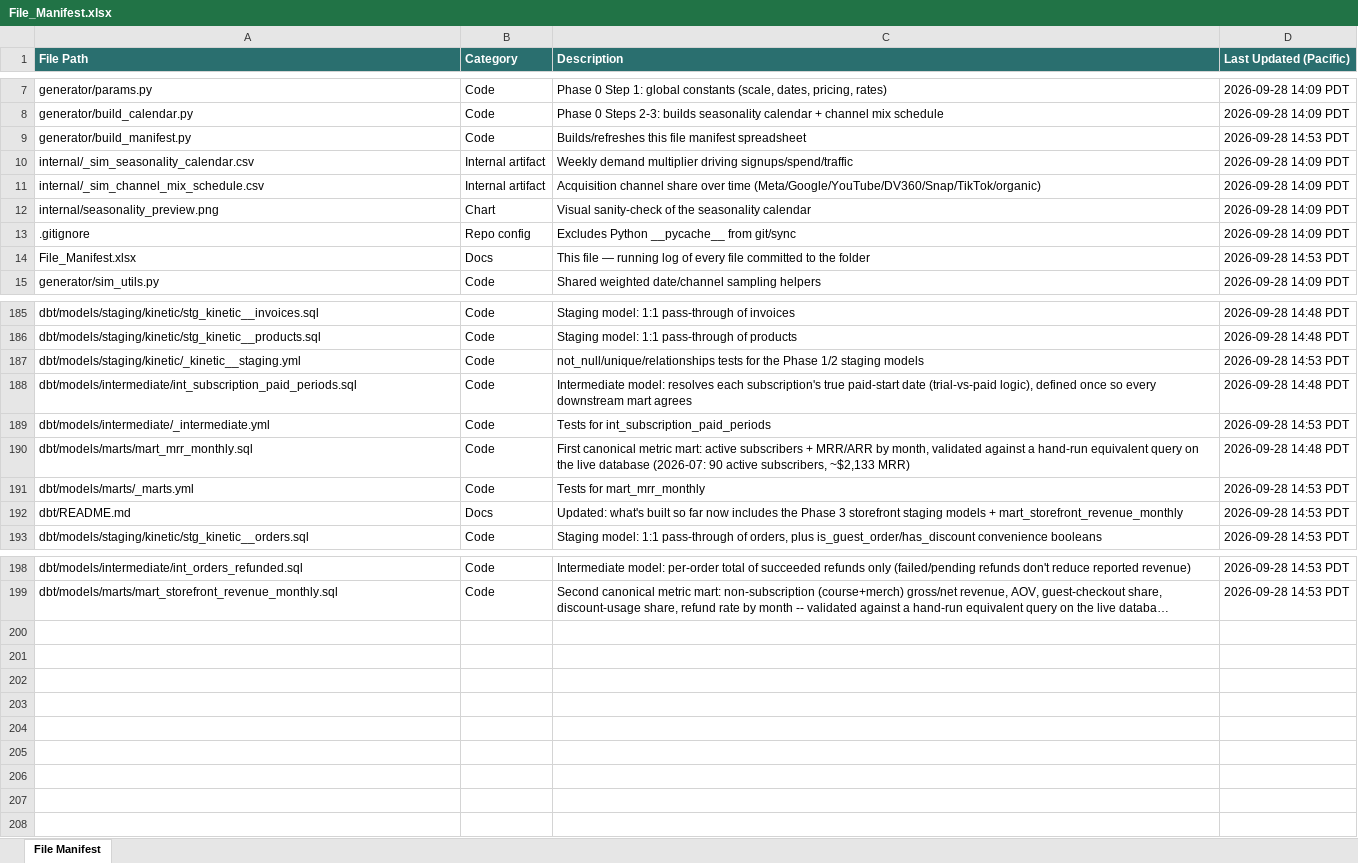
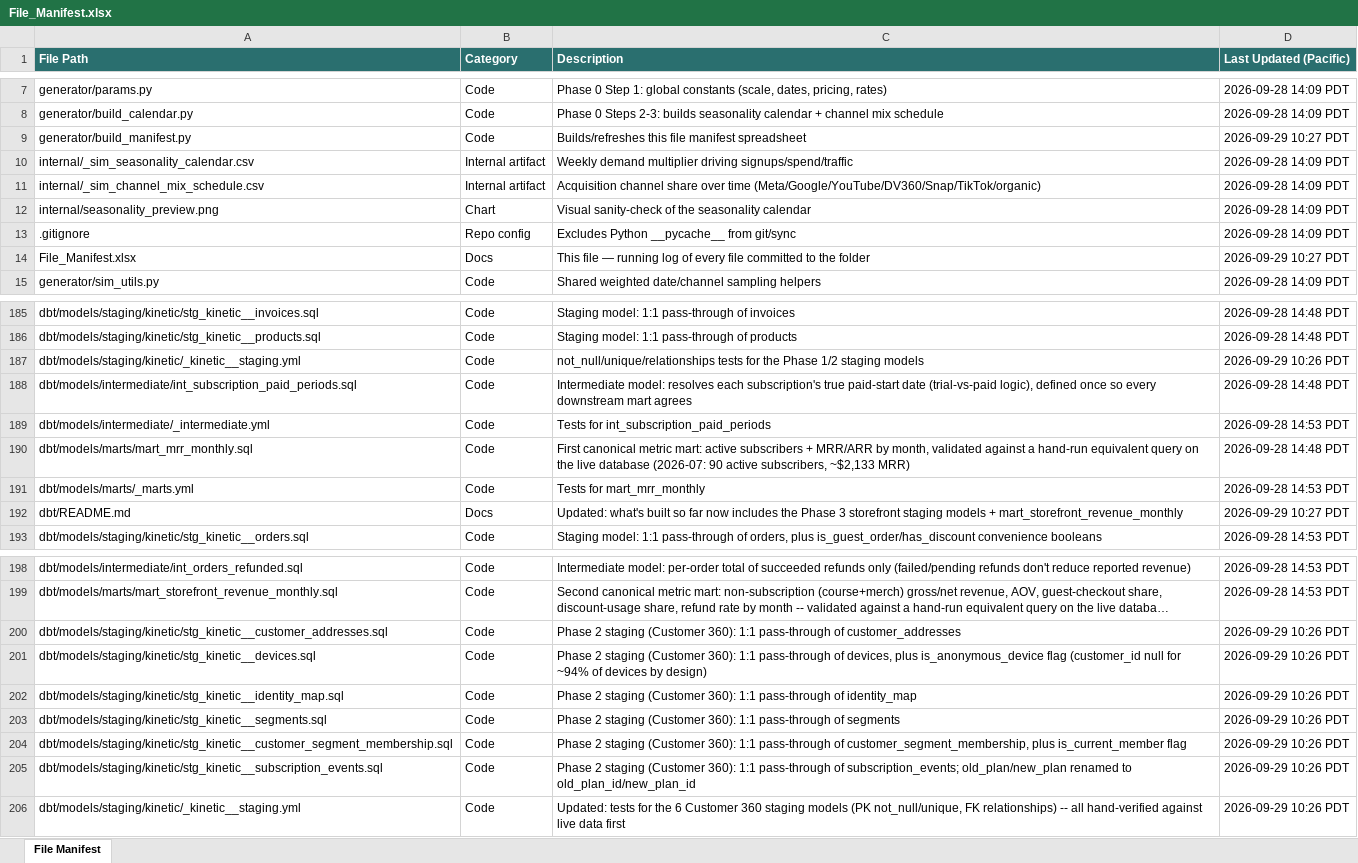
Before and after one commit to bencool85/kinetic-data-project, an Excel workbook: File_Manifest.xlsx, sheet File Manifest, drawn as a sheet; only a part is shown, gaps mark what is left out; long unchanged cells end in …; values as stored, in another font and other column widths than the file's, no borders; the diff covers the shown part only; the diff names each change by its address in the sheet, - before the commit and + after, or states it on an @@ line.

```diff
--- a/File_Manifest.xlsx (sheet File Manifest)
+++ b/File_Manifest.xlsx (sheet File Manifest)
-D9 (Last Updated (Pacific)): 2026-09-28 14:53 PDT
+D9 (Last Updated (Pacific)): 2026-09-29 10:27 PDT
-D14 (Last Updated (Pacific)): 2026-09-28 14:53 PDT
+D14 (Last Updated (Pacific)): 2026-09-29 10:27 PDT
-D187 (Last Updated (Pacific)): 2026-09-28 14:53 PDT
+D187 (Last Updated (Pacific)): 2026-09-29 10:26 PDT
-D192 (Last Updated (Pacific)): 2026-09-28 14:53 PDT
+D192 (Last Updated (Pacific)): 2026-09-29 10:27 PDT
+row 200: dbt/models/staging/kinetic/stg_kinetic__customer_addresses.sql | Code | Phase 2 staging (Customer 360): 1:1 pass-through of customer_addresses | 2026-09-29 10:26 PDT
+row 201: dbt/models/staging/kinetic/stg_kinetic__devices.sql | Code | Phase 2 staging (Customer 360): 1:1 pass-through of devices, plus is_anonymous_device flag (customer_id null for ~94% of devices by design) | 2026-09-29 10:26 PDT
+row 202: dbt/models/staging/kinetic/stg_kinetic__identity_map.sql | Code | Phase 2 staging (Customer 360): 1:1 pass-through of identity_map | 2026-09-29 10:26 PDT
+row 203: dbt/models/staging/kinetic/stg_kinetic__segments.sql | Code | Phase 2 staging (Customer 360): 1:1 pass-through of segments | 2026-09-29 10:26 PDT
+row 204: dbt/models/staging/kinetic/stg_kinetic__customer_segment_membership.sql | Code | Phase 2 staging (Customer 360): 1:1 pass-through of customer_segment_membership, plus is_current_member flag | 2026-09-29 10:26 PDT
+row 205: dbt/models/staging/kinetic/stg_kinetic__subscription_events.sql | Code | Phase 2 staging (Customer 360): 1:1 pass-through of subscription_events; old_plan/new_plan renamed to old_plan_id/new_plan_id | 2026-09-29 10:26 PDT
+row 206: dbt/models/staging/kinetic/_kinetic__staging.yml | Code | Updated: tests for the 6 Customer 360 staging models (PK not_null/unique, FK relationships) -- all hand-verified against live data first | 2026-09-29 10:26 PDT
```
Also changed, not shown: 2 edited cells elsewhere in this sheet, 10 other files.
